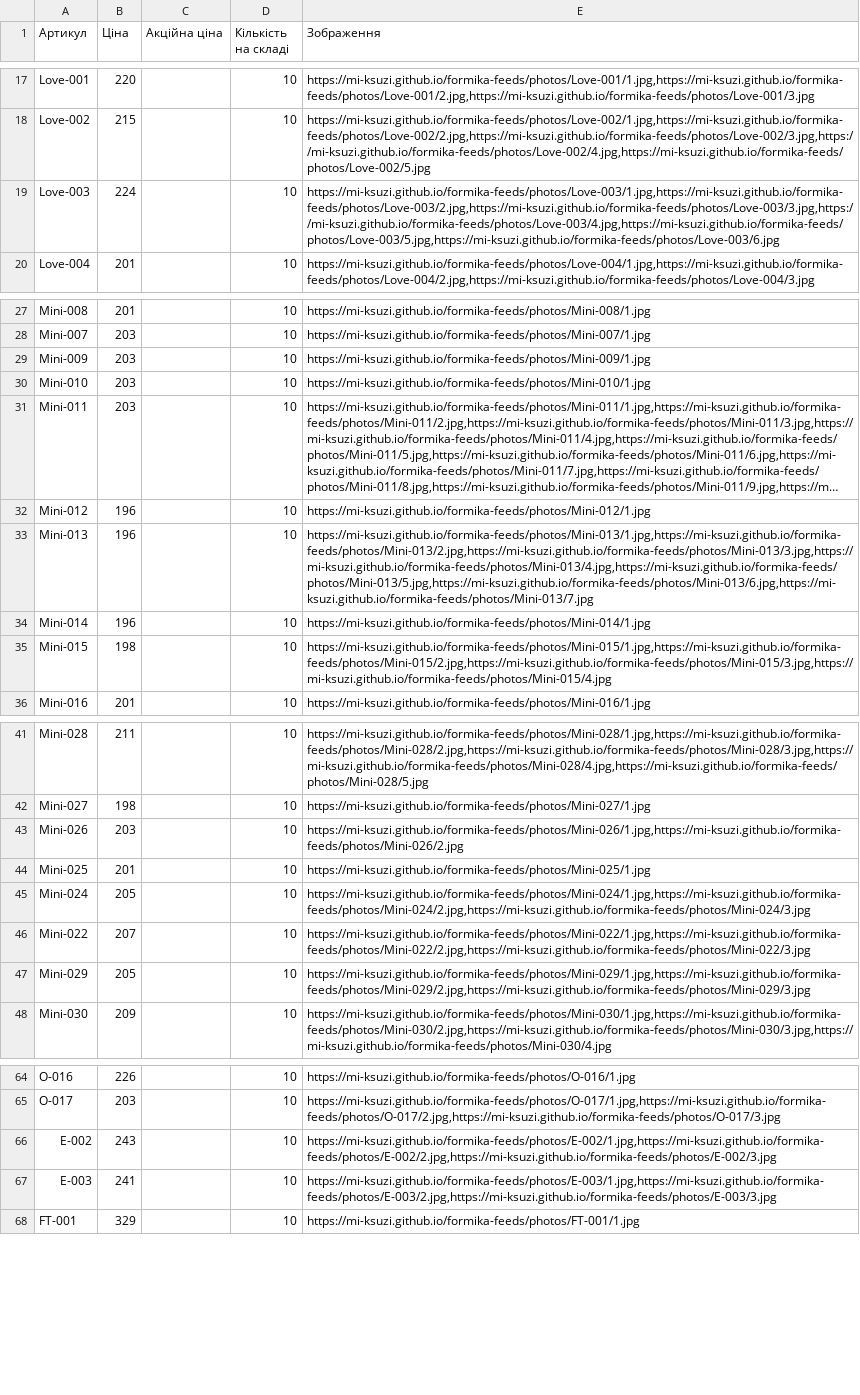
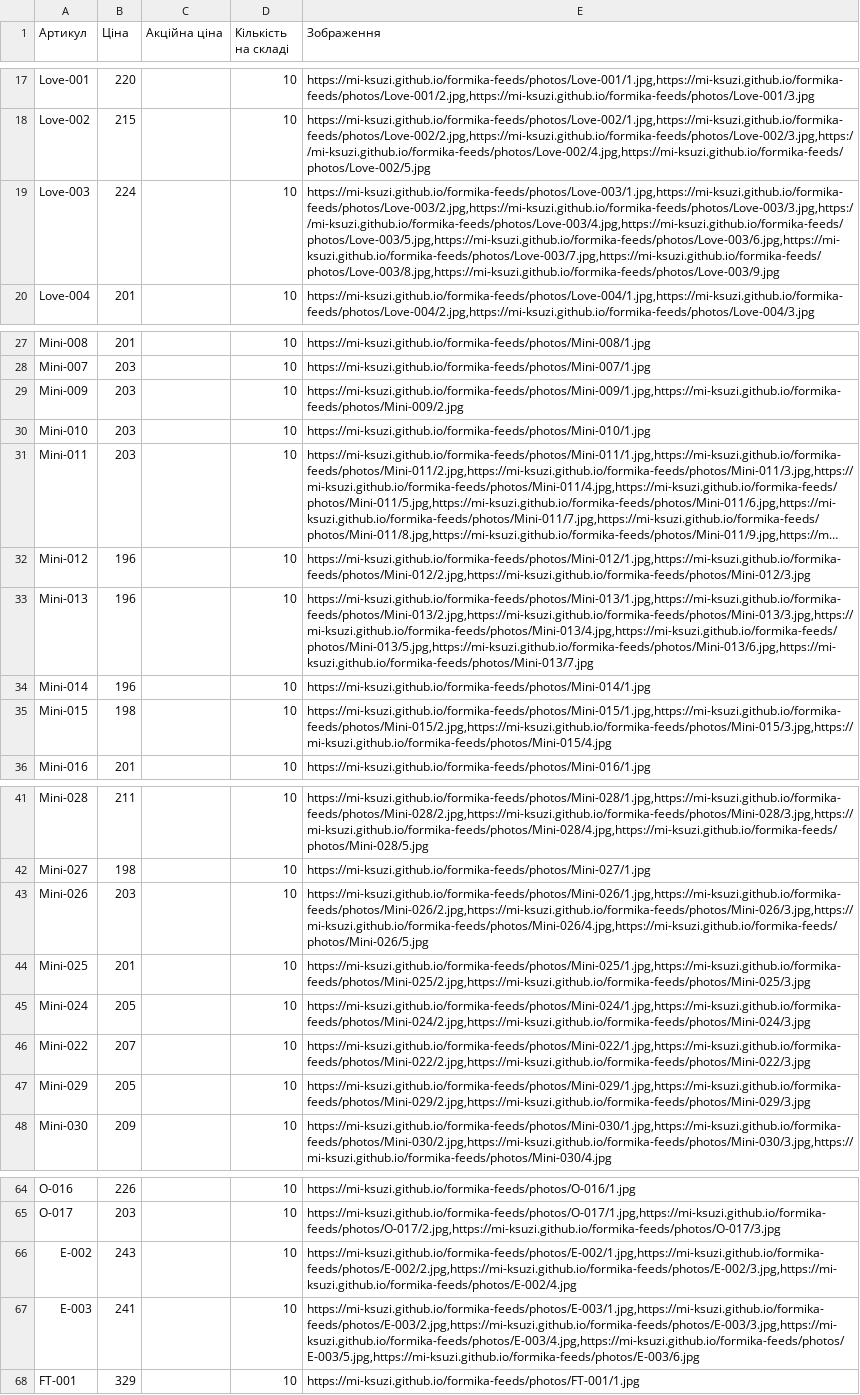
Before and after one commit to Mi-Ksuzi/formika-feeds, a CSV file: feeds/formika-update.csv, drawn as a sheet; only a part is shown, gaps mark what is left out; long unchanged cells end in …; the diff names each change by its address in the sheet, - before the commit and + after, or states it on an @@ line.

```diff
--- a/feeds/formika-update.csv
+++ b/feeds/formika-update.csv
-E19 (Зображення): https://mi-ksuzi.github.io/formika-feeds/photos/Love-003/1.jpg,https://mi-ksuzi.github.io/formika-feeds/photos/Love-003/2.jpg,https://mi-ksuzi.github.io/formika-feeds/photos/Love-003/3.jpg,https://mi-ksuzi.github.io/formika-feeds/photos/Love-003/4.jpg,https://mi-ksuzi.github.io/formika-feeds/photos/Love-003/5.jpg,https://mi-ksuzi.github.io/formika-feeds/photos/Love-003/6.jpg
+E19 (Зображення): https://mi-ksuzi.github.io/formika-feeds/photos/Love-003/1.jpg,https://mi-ksuzi.github.io/formika-feeds/photos/Love-003/2.jpg,https://mi-ksuzi.github.io/formika-feeds/photos/Love-003/3.jpg,https://mi-ksuzi.github.io/formika-feeds/photos/Love-003/4.jpg,https://mi-ksuzi.github.io/formika-feeds/photos/Love-003/5.jpg,https://mi-ksuzi.github.io/formika-feeds/photos/Love-003/6.jpg,https://mi-ksuzi.github.io/formika-feeds/photos/Love-003/7.jpg,https://mi-ksuzi.github.io/formika-feeds/photos/Love-003/8.jpg,https://mi-ksuzi.github.io/formika-feeds/photos/Love-003/9.jpg
-E29 (Зображення): https://mi-ksuzi.github.io/formika-feeds/photos/Mini-009/1.jpg
+E29 (Зображення): https://mi-ksuzi.github.io/formika-feeds/photos/Mini-009/1.jpg,https://mi-ksuzi.github.io/formika-feeds/photos/Mini-009/2.jpg
-E32 (Зображення): https://mi-ksuzi.github.io/formika-feeds/photos/Mini-012/1.jpg
+E32 (Зображення): https://mi-ksuzi.github.io/formika-feeds/photos/Mini-012/1.jpg,https://mi-ksuzi.github.io/formika-feeds/photos/Mini-012/2.jpg,https://mi-ksuzi.github.io/formika-feeds/photos/Mini-012/3.jpg
-E43 (Зображення): https://mi-ksuzi.github.io/formika-feeds/photos/Mini-026/1.jpg,https://mi-ksuzi.github.io/formika-feeds/photos/Mini-026/2.jpg
+E43 (Зображення): https://mi-ksuzi.github.io/formika-feeds/photos/Mini-026/1.jpg,https://mi-ksuzi.github.io/formika-feeds/photos/Mini-026/2.jpg,https://mi-ksuzi.github.io/formika-feeds/photos/Mini-026/3.jpg,https://mi-ksuzi.github.io/formika-feeds/photos/Mini-026/4.jpg,https://mi-ksuzi.github.io/formika-feeds/photos/Mini-026/5.jpg
-E44 (Зображення): https://mi-ksuzi.github.io/formika-feeds/photos/Mini-025/1.jpg
+E44 (Зображення): https://mi-ksuzi.github.io/formika-feeds/photos/Mini-025/1.jpg,https://mi-ksuzi.github.io/formika-feeds/photos/Mini-025/2.jpg,https://mi-ksuzi.github.io/formika-feeds/photos/Mini-025/3.jpg
-E66 (Зображення): https://mi-ksuzi.github.io/formika-feeds/photos/E-002/1.jpg,https://mi-ksuzi.github.io/formika-feeds/photos/E-002/2.jpg,https://mi-ksuzi.github.io/formika-feeds/photos/E-002/3.jpg
+E66 (Зображення): https://mi-ksuzi.github.io/formika-feeds/photos/E-002/1.jpg,https://mi-ksuzi.github.io/formika-feeds/photos/E-002/2.jpg,https://mi-ksuzi.github.io/formika-feeds/photos/E-002/3.jpg,https://mi-ksuzi.github.io/formika-feeds/photos/E-002/4.jpg
-E67 (Зображення): https://mi-ksuzi.github.io/formika-feeds/photos/E-003/1.jpg,https://mi-ksuzi.github.io/formika-feeds/photos/E-003/2.jpg,https://mi-ksuzi.github.io/formika-feeds/photos/E-003/3.jpg
+E67 (Зображення): https://mi-ksuzi.github.io/formika-feeds/photos/E-003/1.jpg,https://mi-ksuzi.github.io/formika-feeds/photos/E-003/2.jpg,https://mi-ksuzi.github.io/formika-feeds/photos/E-003/3.jpg,https://mi-ksuzi.github.io/formika-feeds/photos/E-003/4.jpg,https://mi-ksuzi.github.io/formika-feeds/photos/E-003/5.jpg,https://mi-ksuzi.github.io/formika-feeds/photos/E-003/6.jpg
```
Also changed, not shown: feeds/prom-update.csv, 24 other files.
